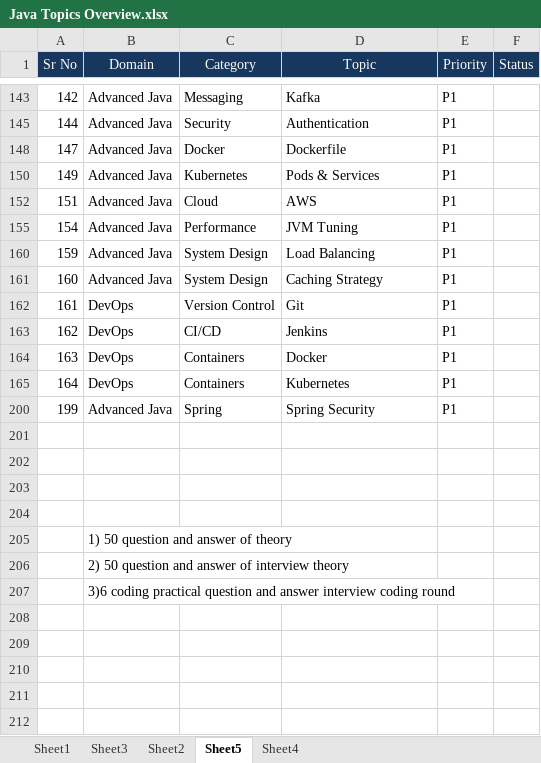
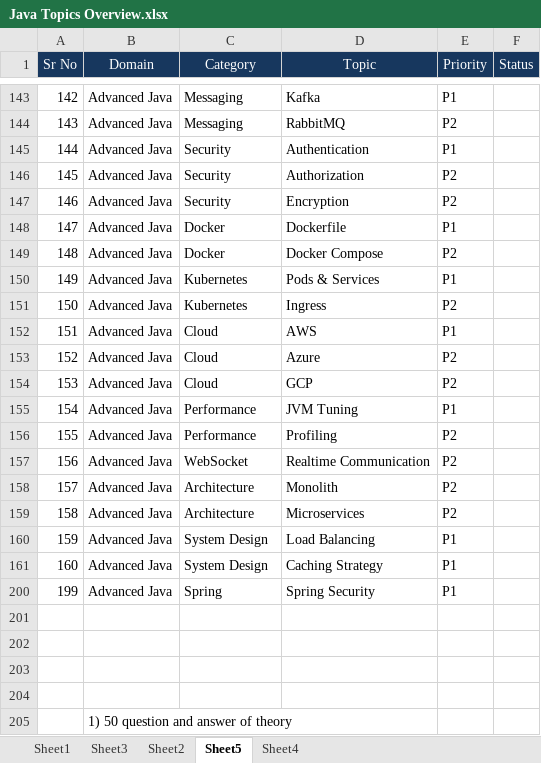
Before and after one commit to nikhilgardi/javapractice, an Excel workbook: TheorynCoding/Study Material/Java Overall/Java Topics Overview.xlsx, sheet Sheet5, drawn as a sheet; only a part is shown, gaps mark what is left out; the shorter side is filled out with more unchanged rows; values as stored, in another font and other column widths than the file's, no borders; removed rows and columns are numbered as before the commit, all else as after; the diff covers the shown part only; the diff names each change by its address in the sheet, - before the commit and + after, or states it on an @@ line.

```diff
--- a/TheorynCoding/Study Material/Java Overall/Java Topics Overview.xlsx (sheet Sheet5)
+++ b/TheorynCoding/Study Material/Java Overall/Java Topics Overview.xlsx (sheet Sheet5)
@@ row 144 unhidden: 143 | Advanced Java | Messaging | RabbitMQ | P2 @@
@@ row 146 unhidden: 145 | Advanced Java | Security | Authorization | P2 @@
@@ row 147 unhidden: 146 | Advanced Java | Security | Encryption | P2 @@
@@ row 149 unhidden: 148 | Advanced Java | Docker | Docker Compose | P2 @@
@@ row 151 unhidden: 150 | Advanced Java | Kubernetes | Ingress | P2 @@
@@ row 153 unhidden: 152 | Advanced Java | Cloud | Azure | P2 @@
@@ row 154 unhidden: 153 | Advanced Java | Cloud | GCP | P2 @@
@@ row 156 unhidden: 155 | Advanced Java | Performance | Profiling | P2 @@
@@ row 157 unhidden: 156 | Advanced Java | WebSocket | Realtime Communication | P2 @@
@@ row 158 unhidden: 157 | Advanced Java | Architecture | Monolith | P2 @@
@@ row 159 unhidden: 158 | Advanced Java | Architecture | Microservices | P2 @@
@@ row 162 hidden: 161 | DevOps | Version Control | Git | P1 @@
@@ row 163 hidden: 162 | DevOps | CI/CD | Jenkins | P1 @@
@@ row 164 hidden: 163 | DevOps | Containers | Docker | P1 @@
@@ row 165 hidden: 164 | DevOps | Containers | Kubernetes | P1 @@
```
Also changed, not shown: 18 added rows, 24 removed rows, 59 hidden or unhidden rows and 1 edited cell elsewhere in this sheet, hidden cells, 4 other files.
